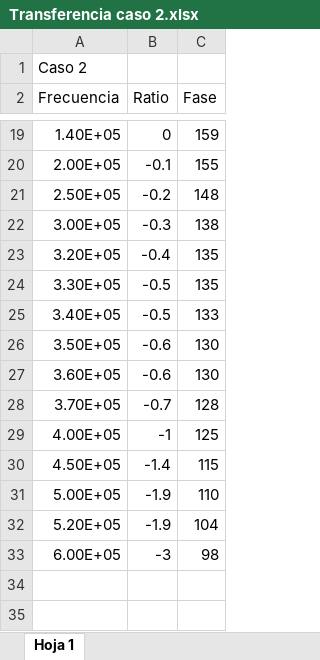
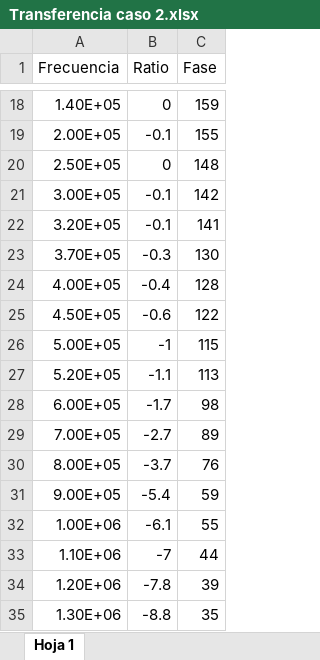
Before and after one commit to tc-grupo-4/TP02, an Excel workbook: Ex1/iA/Mediciones/Transferencia caso 2.xlsx, sheet Hoja 1, drawn as a sheet; only a part is shown, gaps mark what is left out; values as stored, in another font and other column widths than the file's, no borders; charts and pictures not drawn; removed rows and columns are numbered as before the commit, all else as after; the diff names each change by its address in the sheet, - before the commit and + after, or states it on an @@ line.

```diff
--- a/Ex1/iA/Mediciones/Transferencia caso 2.xlsx (sheet Hoja 1)
+++ b/Ex1/iA/Mediciones/Transferencia caso 2.xlsx (sheet Hoja 1)
-row 1: Caso 2
-B20 (Ratio): -0.2
+B20 (Ratio): 0
-B21 (Ratio): -0.3
+B21 (Ratio): -0.1
-C21 (Fase): 138
+C21 (Fase): 142
-B22 (Ratio): -0.4
+B22 (Ratio): -0.1
-C22 (Fase): 135
+C22 (Fase): 141
-row 24: 3.30E+05 | -0.5 | 135
-row 25: 3.40E+05 | -0.5 | 133
-row 26: 3.50E+05 | -0.6 | 130
-row 27: 3.60E+05 | -0.6 | 130
-B23 (Ratio): -0.7
+B23 (Ratio): -0.3
-C23 (Fase): 128
+C23 (Fase): 130
-B24 (Ratio): -1
+B24 (Ratio): -0.4
-C24 (Fase): 125
+C24 (Fase): 128
-B25 (Ratio): -1.4
+B25 (Ratio): -0.6
-C25 (Fase): 115
+C25 (Fase): 122
-B26 (Ratio): -1.9
+B26 (Ratio): -1
-C26 (Fase): 110
+C26 (Fase): 115
-B27 (Ratio): -1.9
+B27 (Ratio): -1.1
-C27 (Fase): 104
+C27 (Fase): 113
-B28 (Ratio): -3
+B28 (Ratio): -1.7
+row 29: 7.00E+05 | -2.7 | 89
+row 30: 8.00E+05 | -3.7 | 76
+row 31: 9.00E+05 | -5.4 | 59
+row 32: 1.00E+06 | -6.1 | 55
+row 33: 1.10E+06 | -7 | 44
+row 34: 1.20E+06 | -7.8 | 39
+row 35: 1.30E+06 | -8.8 | 35
```
Also changed, not shown: charts or pictures, Ex1/iA/Mediciones/Transferencia caso 1.xlsx, Ex1/iA/Mediciones/Transferencia caso 3.xlsx, 13 other files.
